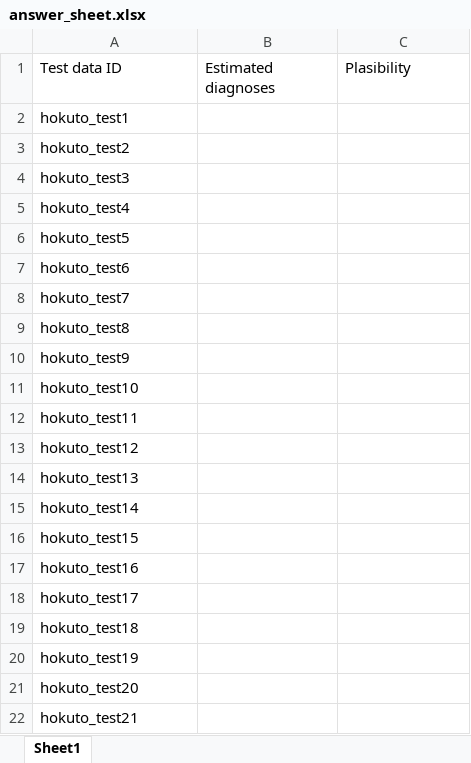
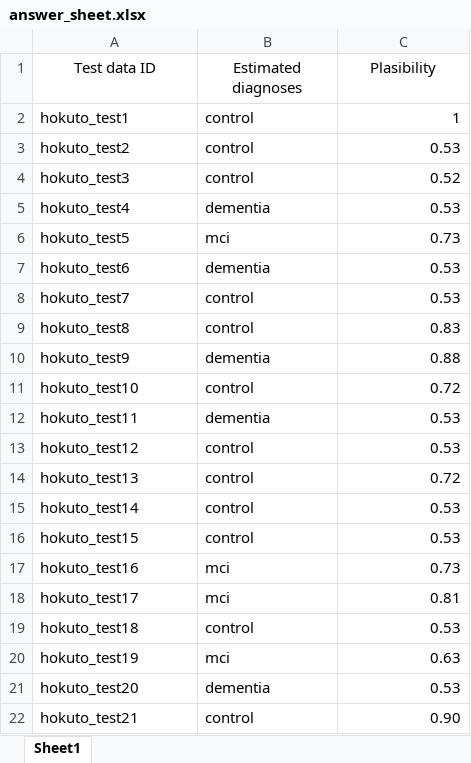
Before and after one commit to jugodfroy/Dementia_MEG_classification, an Excel workbook: answer_sheet.xlsx, sheet Sheet1, drawn as a sheet; only a part is shown; values as stored, in another font and other column widths than the file's, no borders; the diff covers the shown part only; the diff names each change by its address in the sheet, - before the commit and + after, or states it on an @@ line.

```diff
--- a/answer_sheet.xlsx (sheet Sheet1)
+++ b/answer_sheet.xlsx (sheet Sheet1)
-A1:C1 alignment: left
+A1:C1 alignment: center
-B2:B4 (Estimated diagnoses): (empty)
+B2:B4 (Estimated diagnoses): control
-C2 (Plasibility): (empty)
+C2 (Plasibility): 1
-C3 (Plasibility): (empty)
+C3 (Plasibility): 0.53
-C4 (Plasibility): (empty)
+C4 (Plasibility): 0.52
-B5 (Estimated diagnoses): (empty)
+B5 (Estimated diagnoses): dementia
-C5 (Plasibility): (empty)
+C5 (Plasibility): 0.53
-B6 (Estimated diagnoses): (empty)
+B6 (Estimated diagnoses): mci
-C6 (Plasibility): (empty)
+C6 (Plasibility): 0.73
-B7 (Estimated diagnoses): (empty)
+B7 (Estimated diagnoses): dementia
-C7:C8 (Plasibility): (empty)
+C7:C8 (Plasibility): 0.53
-B8:B9 (Estimated diagnoses): (empty)
+B8:B9 (Estimated diagnoses): control
-C9 (Plasibility): (empty)
+C9 (Plasibility): 0.83
-B10 (Estimated diagnoses): (empty)
+B10 (Estimated diagnoses): dementia
-C10 (Plasibility): (empty)
+C10 (Plasibility): 0.88
-B11 (Estimated diagnoses): (empty)
+B11 (Estimated diagnoses): control
-C11 (Plasibility): (empty)
+C11 (Plasibility): 0.72
-B12 (Estimated diagnoses): (empty)
+B12 (Estimated diagnoses): dementia
-C12:C13 (Plasibility): (empty)
+C12:C13 (Plasibility): 0.53
-B13:B16 (Estimated diagnoses): (empty)
+B13:B16 (Estimated diagnoses): control
-C14 (Plasibility): (empty)
+C14 (Plasibility): 0.72
-C15:C16 (Plasibility): (empty)
+C15:C16 (Plasibility): 0.53
-B17:B18 (Estimated diagnoses): (empty)
+B17:B18 (Estimated diagnoses): mci
-C17 (Plasibility): (empty)
+C17 (Plasibility): 0.73
-C18 (Plasibility): (empty)
+C18 (Plasibility): 0.81
-B19 (Estimated diagnoses): (empty)
+B19 (Estimated diagnoses): control
-C19 (Plasibility): (empty)
+C19 (Plasibility): 0.53
-B20 (Estimated diagnoses): (empty)
+B20 (Estimated diagnoses): mci
-C20 (Plasibility): (empty)
+C20 (Plasibility): 0.63
-B21 (Estimated diagnoses): (empty)
+B21 (Estimated diagnoses): dementia
-C21 (Plasibility): (empty)
+C21 (Plasibility): 0.53
-B22 (Estimated diagnoses): (empty)
+B22 (Estimated diagnoses): control
-C22 (Plasibility): (empty)
+C22 (Plasibility): 0.90
```
Also changed, not shown: 42 edited cells elsewhere in this sheet, 1 other file.
